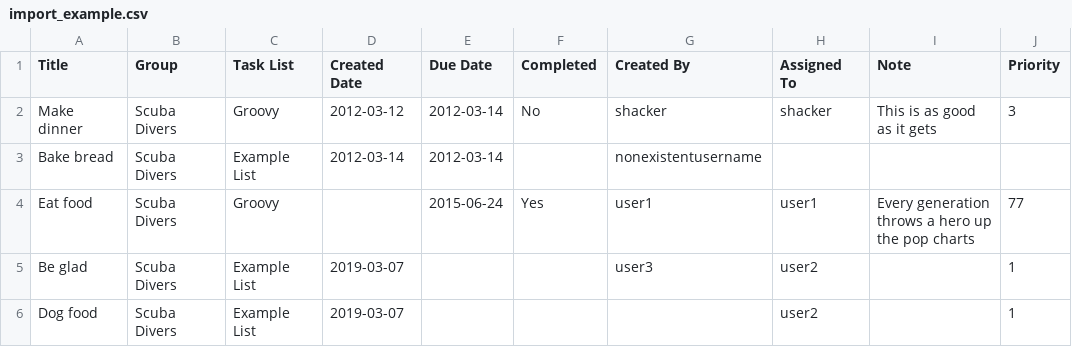
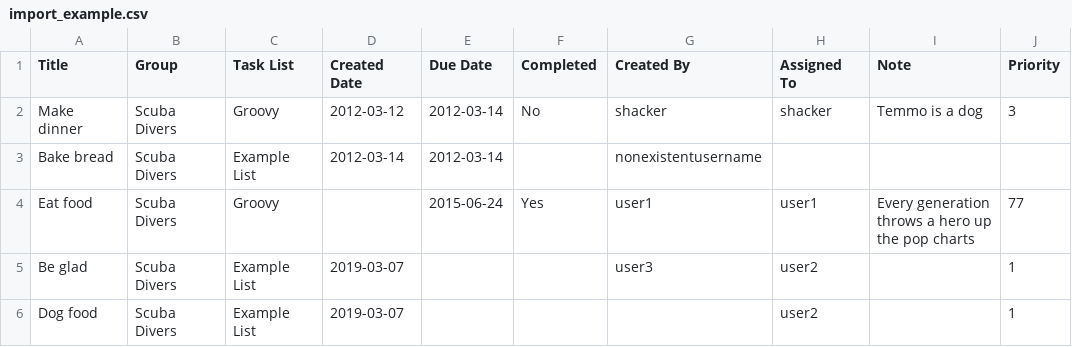
Before and after one commit to shacker/django-todo, a CSV file: todo/data/import_example.csv, drawn as a sheet.

```diff
--- a/todo/data/import_example.csv
+++ b/todo/data/import_example.csv
@@ -1,3 +1,3 @@
 Title,Group,Task List,Created Date,Due Date,Completed,Created By,Assigned To,Note,Priority
-Make dinner,Scuba Divers,Groovy,2012-03-12,2012-03-14,No,shacker,shacker,This is as good as it gets,3
+Make dinner,Scuba Divers,Groovy,2012-03-12,2012-03-14,No,shacker,shacker,Temmo is a dog,3
 Bake bread,Scuba Divers,Example List,2012-03-14,2012-03-14,,nonexistentusername,,,
```
Also changed, not shown: 2 other files.
